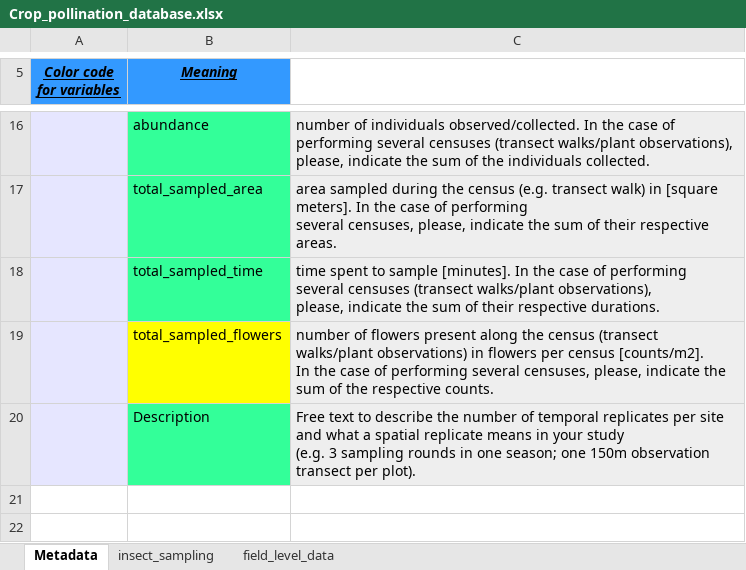
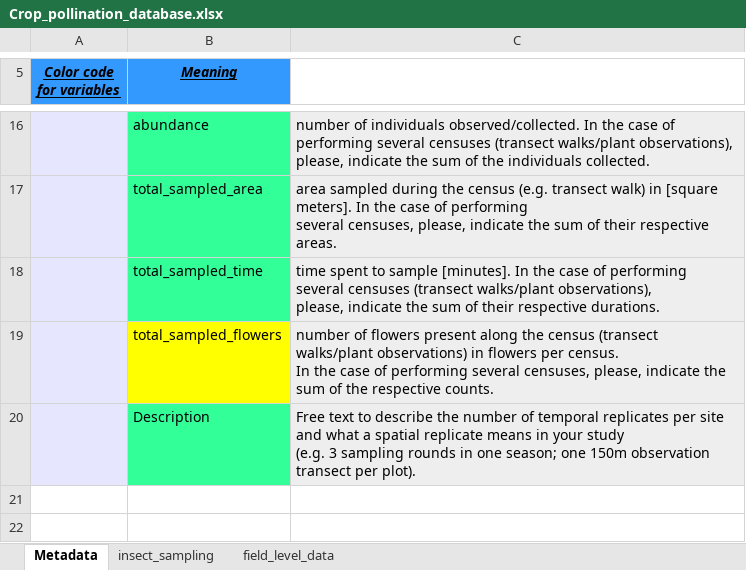
Before and after one commit to ibartomeus/bartomeuslab, an Excel workbook: media/Crop_pollination_database.xlsx, sheet Metadata, drawn as a sheet; only a part is shown, gaps mark what is left out; values as stored, in another font and other column widths than the file's, no borders; ↵ is a line break in a cell; the diff names each change by its address in the sheet, - before the commit and + after, or states it on an @@ line.

```diff
--- a/media/Crop_pollination_database.xlsx (sheet Metadata)
+++ b/media/Crop_pollination_database.xlsx (sheet Metadata)
-C19: …flowers per census [counts/m2]. ↵ In the…
+C19: …flowers per census. ↵ In the…
```
Also changed, not shown: 5 other files.
